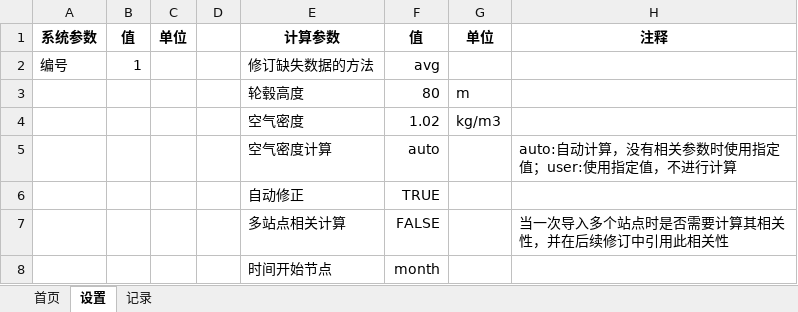
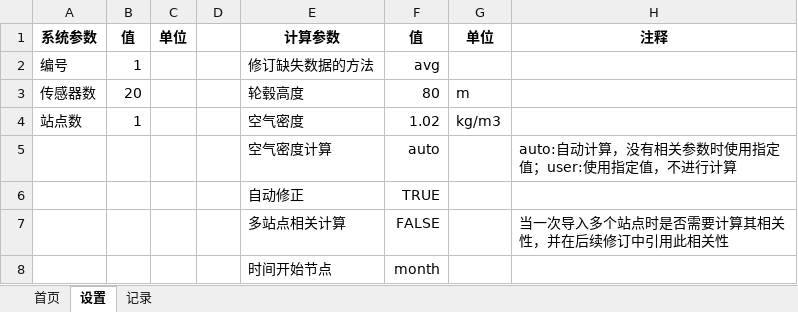
Before and after one commit to woodycarl/vba-wind, an Excel workbook: main3.xlsm, sheet 设置, drawn as a sheet; values as stored, in another font and other column widths than the file's, no borders; the diff names each change by its address in the sheet, - before the commit and + after, or states it on an @@ line.

```diff
--- a/main3.xlsm (sheet 设置)
+++ b/main3.xlsm (sheet 设置)
-A3: (empty)
+A3: 传感器数
-B3: (empty)
+B3: 20
-A4: (empty)
+A4: 站点数
-B4: (empty)
+B4: 1
```
Also changed, not shown: sheet 首页, charts or pictures, 28 other files.
